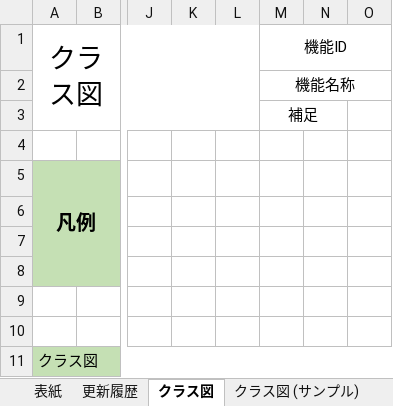
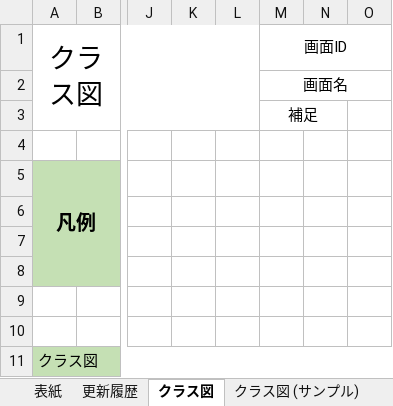
Before and after one commit to tat-tanaka/scheduleOnline, an Excel workbook: 02_設計/00_サンプル/クラス図.xlsx, sheet クラス図, drawn as a sheet; only a part is shown, gaps mark what is left out; values as stored, in another font and other column widths than the file's, no borders; charts and pictures not drawn; the diff names each change by its address in the sheet, - before the commit and + after, or states it on an @@ line.

```diff
--- a/02_設計/00_サンプル/クラス図.xlsx (sheet クラス図)
+++ b/02_設計/00_サンプル/クラス図.xlsx (sheet クラス図)
-M1: 機能ID
+M1: 画面ID
-M2: 機能名称
+M2: 画面名
```
Also changed, not shown: sheet クラス図 (サンプル), 02_設計/00_サンプル/シーケンス図.xlsx, 02_設計/00_サンプル/テーブル定義書.xlsx, 2 other files.
